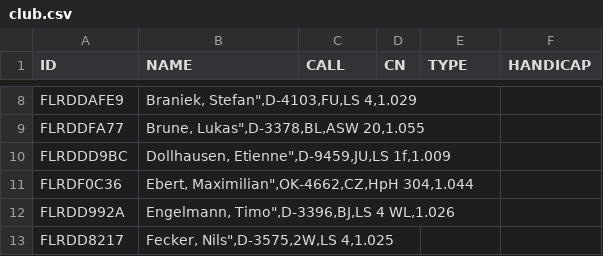
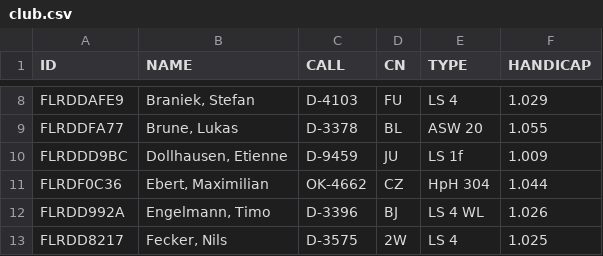
Before and after one commit to wildedan/livescoring, a CSV file: club.csv, drawn as a sheet; only a part is shown, gaps mark what is left out; the diff covers the shown part only; the diff names each change by its address in the sheet, - before the commit and + after, or states it on an @@ line.

```diff
--- a/club.csv
+++ b/club.csv
-B8 (NAME): Braniek, Stefan",D-4103,FU,LS 4,1.029
+B8 (NAME): Braniek, Stefan
-C8 (CALL): (empty)
+C8 (CALL): D-4103
-D8 (CN): (empty)
+D8 (CN): FU
-E8 (TYPE): (empty)
+E8 (TYPE): LS 4
-F8 (HANDICAP): (empty)
+F8 (HANDICAP): 1.029
-B9 (NAME): Brune, Lukas",D-3378,BL,ASW 20,1.055
+B9 (NAME): Brune, Lukas
-C9 (CALL): (empty)
+C9 (CALL): D-3378
-D9 (CN): (empty)
+D9 (CN): BL
-E9 (TYPE): (empty)
+E9 (TYPE): ASW 20
-F9 (HANDICAP): (empty)
+F9 (HANDICAP): 1.055
-B10 (NAME): Dollhausen, Etienne",D-9459,JU,LS 1f,1.009
+B10 (NAME): Dollhausen, Etienne
-C10 (CALL): (empty)
+C10 (CALL): D-9459
-D10 (CN): (empty)
+D10 (CN): JU
-E10 (TYPE): (empty)
+E10 (TYPE): LS 1f
-F10 (HANDICAP): (empty)
+F10 (HANDICAP): 1.009
-B11 (NAME): Ebert, Maximilian",OK-4662,CZ,HpH 304,1.044
+B11 (NAME): Ebert, Maximilian
-C11 (CALL): (empty)
+C11 (CALL): OK-4662
-D11 (CN): (empty)
+D11 (CN): CZ
-E11 (TYPE): (empty)
+E11 (TYPE): HpH 304
-F11 (HANDICAP): (empty)
+F11 (HANDICAP): 1.044
-B12 (NAME): Engelmann, Timo",D-3396,BJ,LS 4 WL,1.026
+B12 (NAME): Engelmann, Timo
-C12 (CALL): (empty)
+C12 (CALL): D-3396
-D12 (CN): (empty)
+D12 (CN): BJ
-E12 (TYPE): (empty)
+E12 (TYPE): LS 4 WL
-F12 (HANDICAP): (empty)
+F12 (HANDICAP): 1.026
-B13 (NAME): Fecker, Nils",D-3575,2W,LS 4,1.025
+B13 (NAME): Fecker, Nils
-C13 (CALL): (empty)
+C13 (CALL): D-3575
-D13 (CN): (empty)
+D13 (CN): 2W
-E13 (TYPE): (empty)
+E13 (TYPE): LS 4
-F13 (HANDICAP): (empty)
+F13 (HANDICAP): 1.025
```
Also changed, not shown: 165 edited cells elsewhere in this file.
